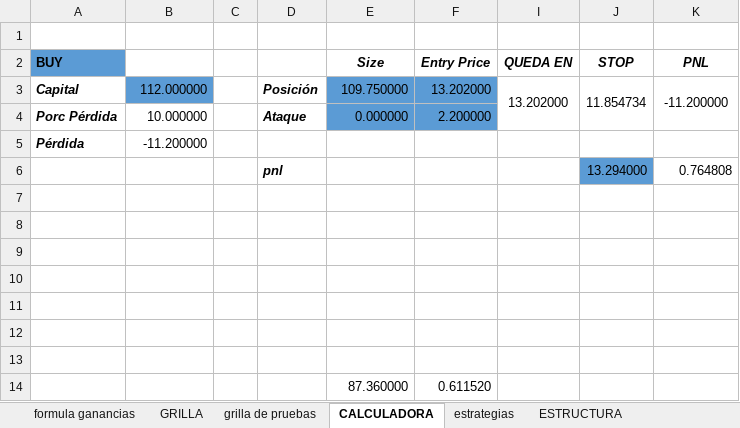
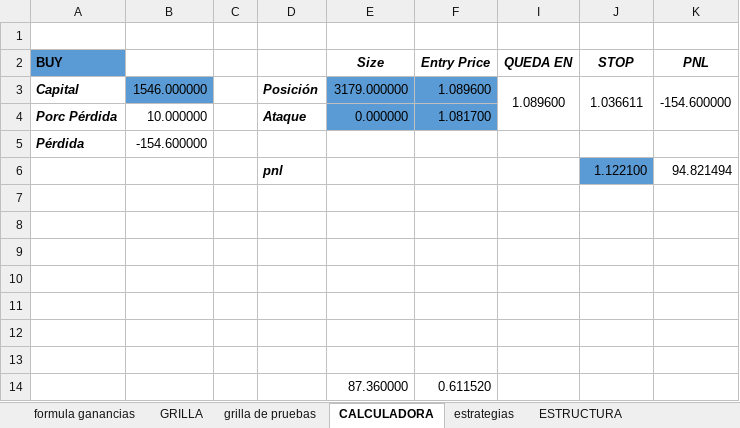
Before and after one commit to luisgomezzz/luchocrypto, an Excel workbook: SANTA3/FORMULAss.xlsx, sheet CALCULADORA, drawn as a sheet; values as stored, in another font and other column widths than the file's, no borders; removed rows and columns are numbered as before the commit, all else as after; the diff names each change by its address in the sheet, - before the commit and + after, or states it on an @@ line.

```diff
--- a/SANTA3/FORMULAss.xlsx (sheet CALCULADORA)
+++ b/SANTA3/FORMULAss.xlsx (sheet CALCULADORA)
-row 3: Capital | 112.000000 |  | Posición | 109.750000 | 13.202000 | 13.202000 | 11.854734 | -11.200000
+row 3: Capital | 1546.000000 |  | Posición | 3179.000000 | 1.089600 | 1.089600 | 1.036611 | -154.600000
-F4 (Entry Price): 2.200000
+F4 (Entry Price): 1.081700
-B5: -11.200000
+B5: -154.600000
-row 6:  |  |  | pnl |  |  |  | 13.294000 | 0.764808
+row 6:  |  |  | pnl |  |  |  | 1.122100 | 94.821494
```
Also changed, not shown: sheet ESTRUCTURA, hidden cells, 1 other file.
